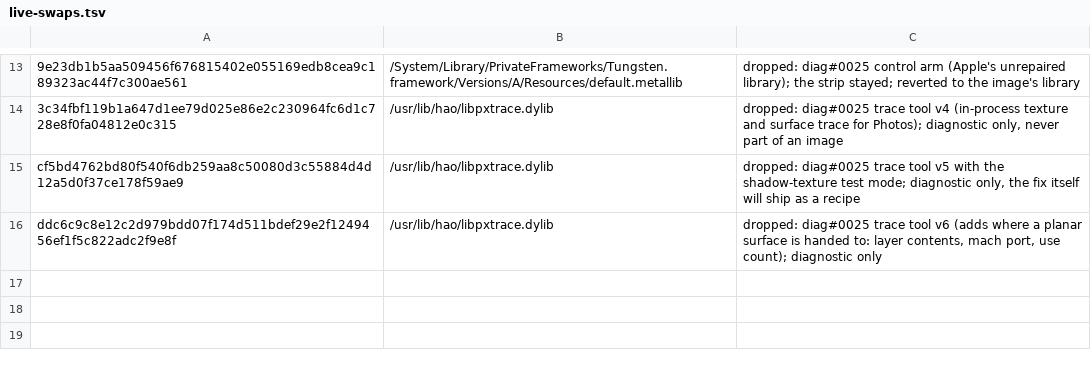
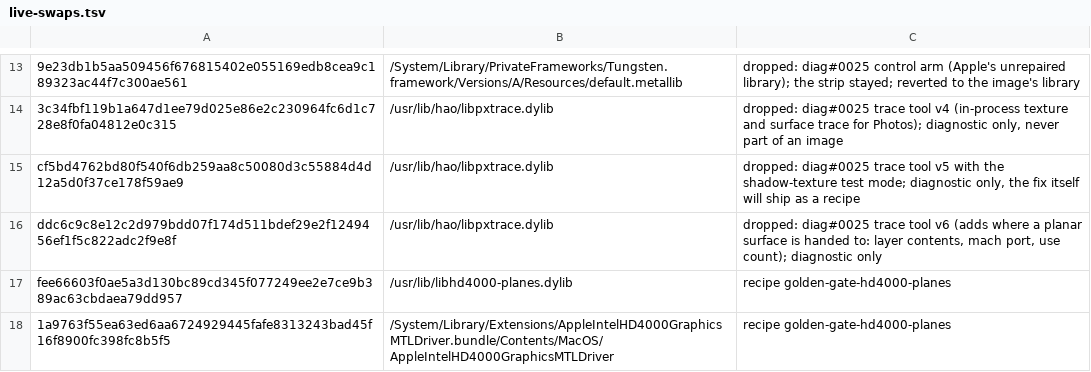
Before and after one commit to StefanAlMare/GoldenGate-MBP91, a TSV file: pipeline/live-swaps.tsv, drawn as a sheet; only a part is shown, gaps mark what is left out.

Commit message:
live-swaps: the laptop-1 hd4000-planes swap ships as golden-gate-hd4000-planes
Both swapped files (the library and the driver with its weak load) are what the recipe of 4ab3c4c8 installs.

Tested: python3.14 -I pipeline/swaps.py check (these two paths resolved); python3.14 -I -B -m unittest discover -s pipeline/tests -k swap

```diff
--- a/pipeline/live-swaps.tsv
+++ b/pipeline/live-swaps.tsv
@@ -16 +16,3 @@ cf5bd4762bd80f540f6db259aa8c50080d3c55884d4d12a5d0f37ce178f59ae9	/usr/lib/hao/li
 ddc6c9c8e12c2d979bdd07f174d511bdef29e2f1249456ef1f5c822adc2f9e8f	/usr/lib/hao/libpxtrace.dylib	dropped: diag#0025 trace tool v6 (adds where a planar surface is handed to: layer contents, mach port, use count); diagnostic only
+fee66603f0ae5a3d130bc89cd345f077249ee2e7ce9b389ac63cbdaea79dd957	/usr/lib/libhd4000-planes.dylib	recipe golden-gate-hd4000-planes
+1a9763f55ea63ed6aa6724929445fafe8313243bad45f16f8900fc398fc8b5f5	/System/Library/Extensions/AppleIntelHD4000GraphicsMTLDriver.bundle/Contents/MacOS/AppleIntelHD4000GraphicsMTLDriver	recipe golden-gate-hd4000-planes
```
